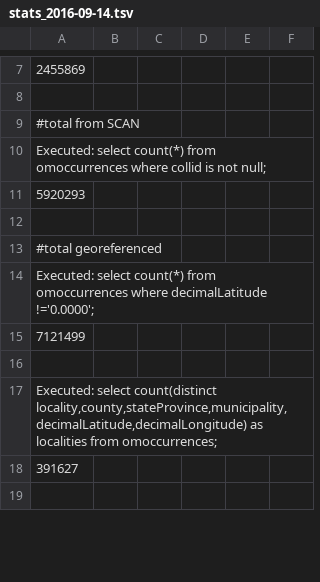
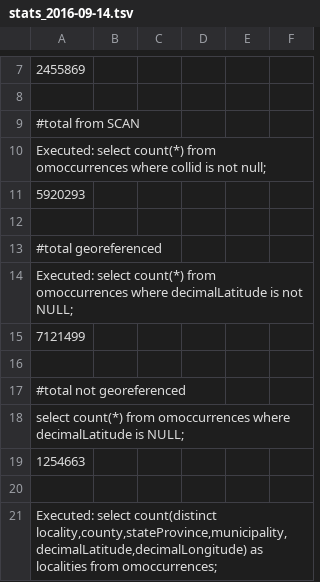
Before and after one commit to seltmann/allArthropodDataProject, a TSV file: allArthropodDataProject/scripts/output/stats_2016-09-14.tsv, drawn as a sheet; only a part is shown, gaps mark what is left out; the shorter side is filled out with more unchanged rows.

```diff
--- a/allArthropodDataProject/scripts/output/stats_2016-09-14.tsv
+++ b/allArthropodDataProject/scripts/output/stats_2016-09-14.tsv
@@ -13,4 +13,8 @@ Executed: select count(*) from omoccurrences where collid is not null;
 #total georeferenced
-Executed: select count(*) from omoccurrences where decimalLatitude !='0.0000';
+Executed: select count(*) from omoccurrences where decimalLatitude is not NULL;
 7121499
+
+#total not georeferenced
+select count(*) from omoccurrences where decimalLatitude is NULL;
+1254663
 
```
Also changed, not shown: 1 other file.
